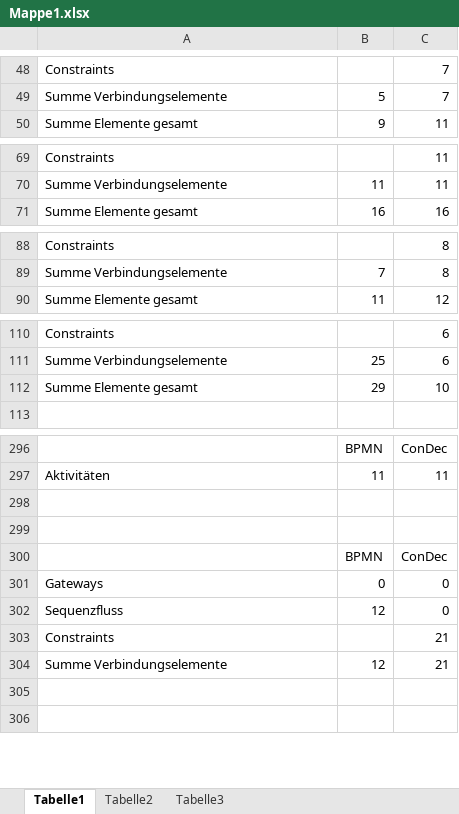
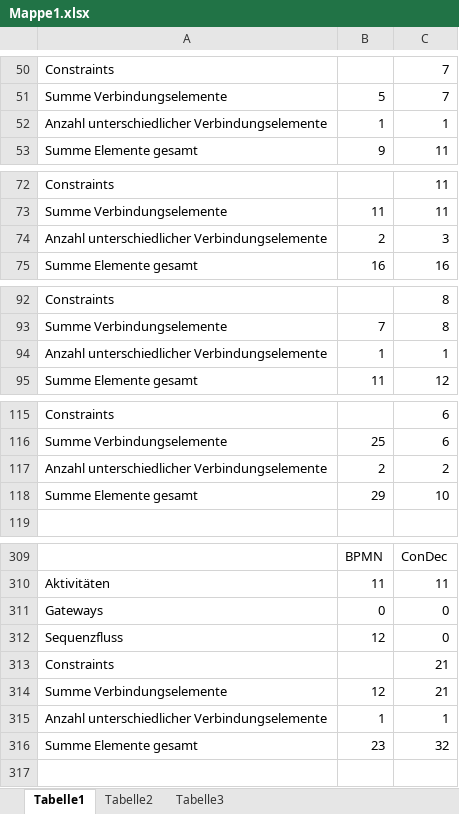
Before and after one commit to biankahampp/Masterarbeit, an Excel workbook: Mappe1.xlsx, sheet Tabelle1, drawn as a sheet; only a part is shown, gaps mark what is left out; values as stored, in another font and other column widths than the file's, no borders; charts and pictures not drawn; removed rows and columns are numbered as before the commit, all else as after; the diff covers the shown part only; the diff names each change by its address in the sheet, - before the commit and + after, or states it on an @@ line.

```diff
--- a/Mappe1.xlsx (sheet Tabelle1)
+++ b/Mappe1.xlsx (sheet Tabelle1)
+row 52: Anzahl unterschiedlicher Verbindungselemente | 1 | 1
+row 74: Anzahl unterschiedlicher Verbindungselemente | 2 | 3
+row 94: Anzahl unterschiedlicher Verbindungselemente | 1 | 1
+row 117: Anzahl unterschiedlicher Verbindungselemente | 2 | 2
-row 298: (empty)
-row 299: (empty)
-row 300:  | BPMN | ConDec
-row 315: (empty)
+row 315: Anzahl unterschiedlicher Verbindungselemente | 1 | 1
+row 316: Summe Elemente gesamt | 23 | 32
```
Also changed, not shown: 35 added rows, 21 removed rows, 2 moved rows and 13 edited cells elsewhere in this sheet, formulas that keep their value, charts or pictures, 29 other files.
